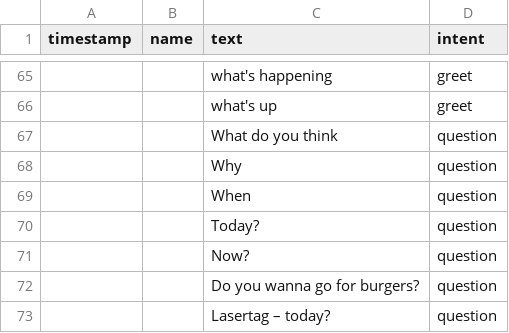
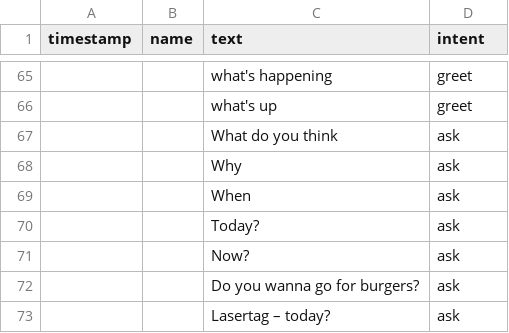
Before and after one commit to markus-hinsche/ambience, a CSV file: set3.csv, drawn as a sheet; only a part is shown, gaps mark what is left out.

```diff
--- a/set3.csv
+++ b/set3.csv
@@ -66,8 +66,8 @@ timestamp,name,text,intent
 ,,what's up,greet
-,,What do you think,question
-,,Why,question
-,,When,question
-,,Today?,question
-,,Now?,question
-,,Do you wanna go for burgers?,question
-,,Lasertag – today?,question
+,,What do you think,ask
+,,Why,ask
+,,When,ask
+,,Today?,ask
+,,Now?,ask
+,,Do you wanna go for burgers?,ask
+,,Lasertag – today?,ask
```
Also changed, not shown: set1.csv, set2.csv, 3 other files.
